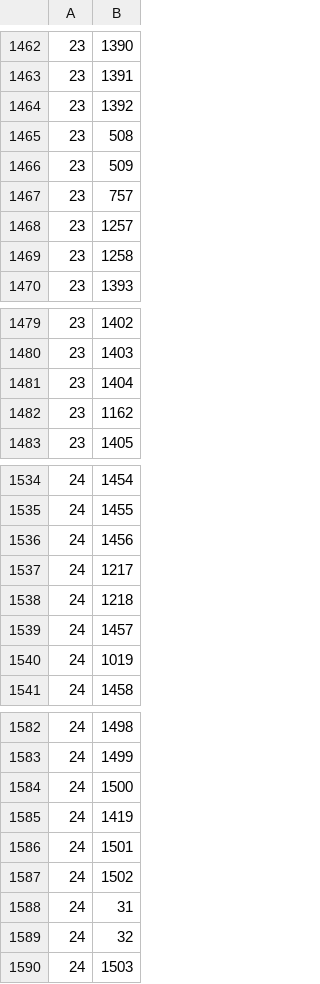
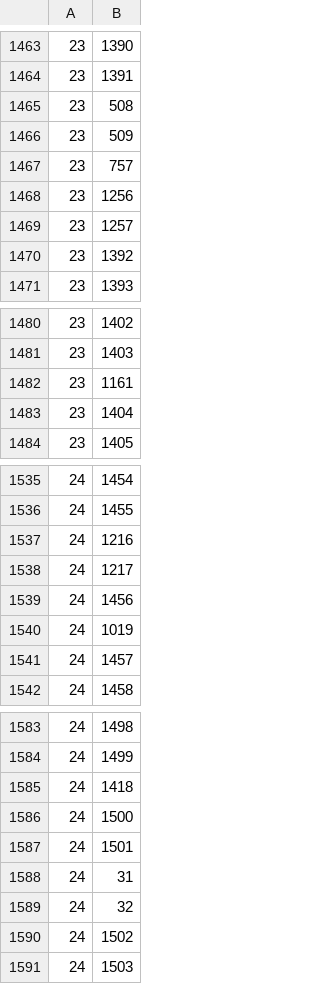
Before and after one commit to bmaupin/android-arabic-flashcards, a CSV file: support/words/aws-chapters.csv, drawn as a sheet; only a part is shown, gaps mark what is left out; the diff covers the shown part only.

```diff
--- a/support/words/aws-chapters.csv
+++ b/support/words/aws-chapters.csv
@@ -1463,3 +1464,2 @@
 23|1391
-23|1392
 23|508
@@ -1467,4 +1467,5 @@
 23|757
+23|1256
 23|1257
-23|1258
+23|1392
 23|1393
@@ -1480,4 +1481,4 @@
 23|1403
+23|1161
 23|1404
-23|1162
 23|1405
@@ -1535,7 +1536,7 @@
 24|1455
+24|1216
+24|1217
 24|1456
-24|1217
-24|1218
+24|1019
 24|1457
-24|1019
 24|1458
@@ -1583,8 +1584,8 @@
 24|1499
+24|1418
 24|1500
-24|1419
 24|1501
-24|1502
 24|31
 24|32
+24|1502
 24|1503
```
Also changed, not shown: 2 added rows, 2 removed rows, 13 moved rows and 4 edited cells elsewhere in this file, support/words/arabic-words.csv, 1 other file.
